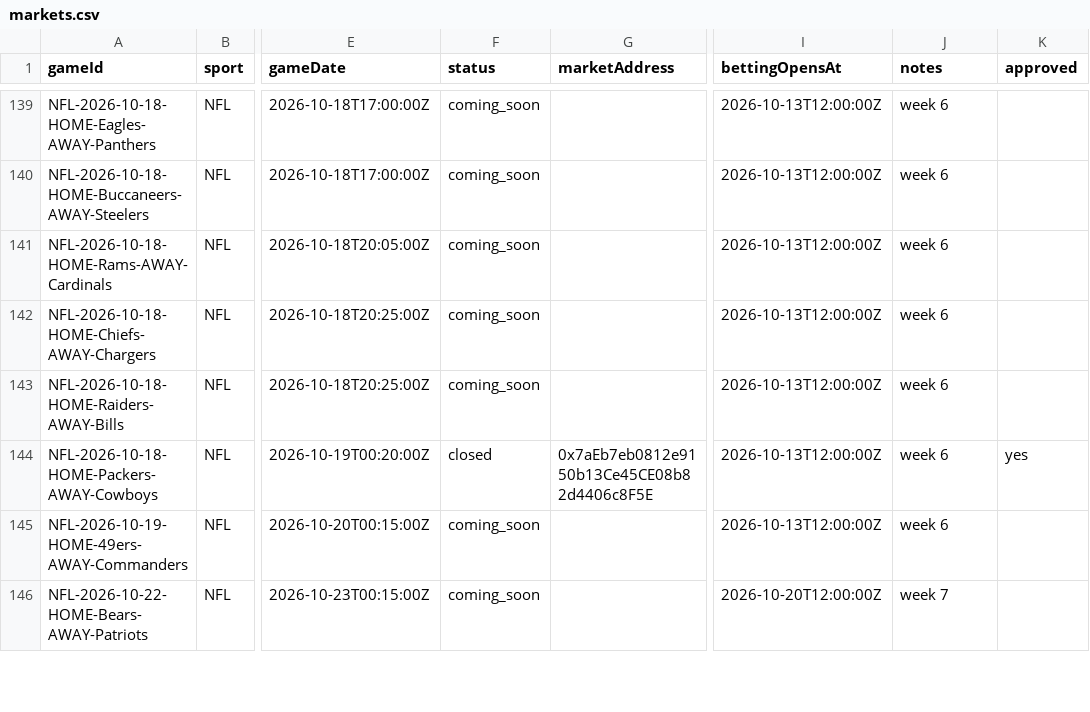
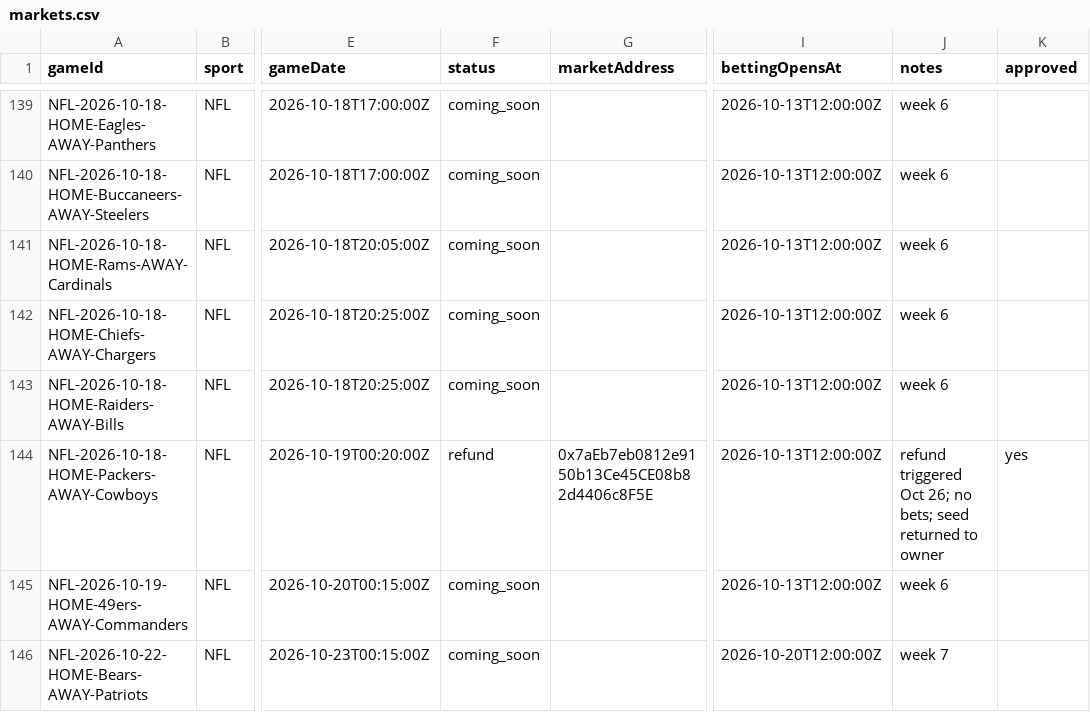
Before and after one commit to EvenStevenBet/even-steven, a CSV file: data/markets.csv, drawn as a sheet; only a part is shown, gaps mark what is left out; the diff names each change by its address in the sheet, - before the commit and + after, or states it on an @@ line.

```diff
--- a/data/markets.csv
+++ b/data/markets.csv
-F144 (status): closed
+F144 (status): refund
-J144 (notes): week 6
+J144 (notes): refund triggered Oct 26; no bets; seed returned to owner
```
